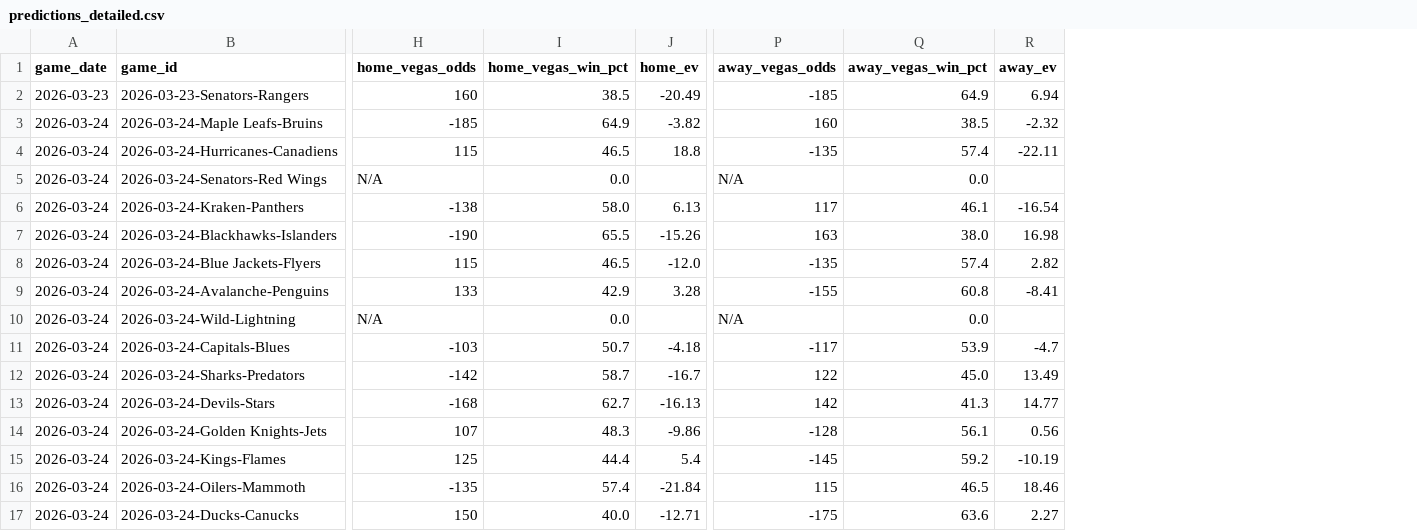
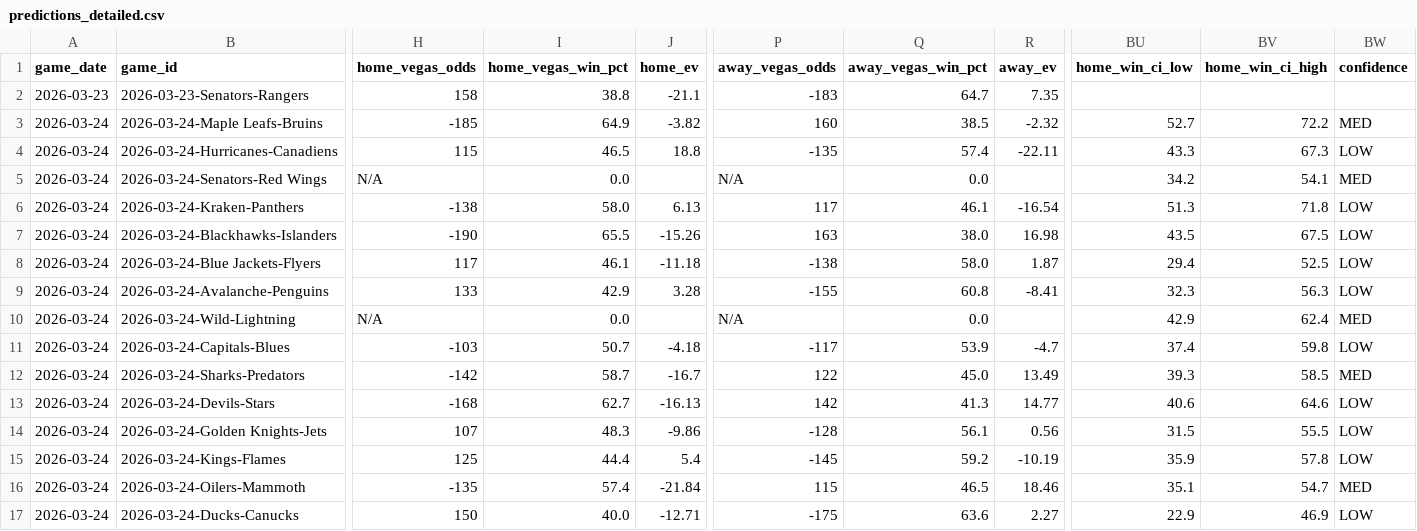
Before and after one commit to alexgarrison2/axiom, a CSV file: pipeline/data/predictions_detailed.csv, drawn as a sheet; only a part is shown, gaps mark what is left out; the diff names each change by its address in the sheet, - before the commit and + after, or states it on an @@ line.

```diff
--- a/pipeline/data/predictions_detailed.csv
+++ b/pipeline/data/predictions_detailed.csv
+column BU (home_win_ci_low), rows 3-17: 52.7 | 43.3 | 34.2 | 51.3 | 43.5 | 29.4 | 32.3 | 42.9 | 37.4 | 39.3 | 40.6 | 31.5 | 35.9 | 35.1 | 22.9
+column BV (home_win_ci_high), rows 3-17: 72.2 | 67.3 | 54.1 | 71.8 | 67.5 | 52.5 | 56.3 | 62.4 | 59.8 | 58.5 | 64.6 | 55.5 | 57.8 | 54.7 | 46.9
+column BW (confidence), rows 3-17: MED | LOW | MED | LOW | LOW | LOW | LOW | MED | LOW | MED | LOW | LOW | LOW | MED | LOW
-H2 (home_vegas_odds): 160
+H2 (home_vegas_odds): 158
-I2 (home_vegas_win_pct): 38.5
+I2 (home_vegas_win_pct): 38.8
-J2 (home_ev): -20.49
+J2 (home_ev): -21.1
-P2 (away_vegas_odds): -185
+P2 (away_vegas_odds): -183
-Q2 (away_vegas_win_pct): 64.9
+Q2 (away_vegas_win_pct): 64.7
-R2 (away_ev): 6.94
+R2 (away_ev): 7.35
-H8 (home_vegas_odds): 115
+H8 (home_vegas_odds): 117
-I8 (home_vegas_win_pct): 46.5
+I8 (home_vegas_win_pct): 46.1
-J8 (home_ev): -12.0
+J8 (home_ev): -11.18
-P8 (away_vegas_odds): -135
+P8 (away_vegas_odds): -138
-Q8 (away_vegas_win_pct): 57.4
+Q8 (away_vegas_win_pct): 58.0
-R8 (away_ev): 2.82
+R8 (away_ev): 1.87
```
Also changed, not shown: 6 other files.
